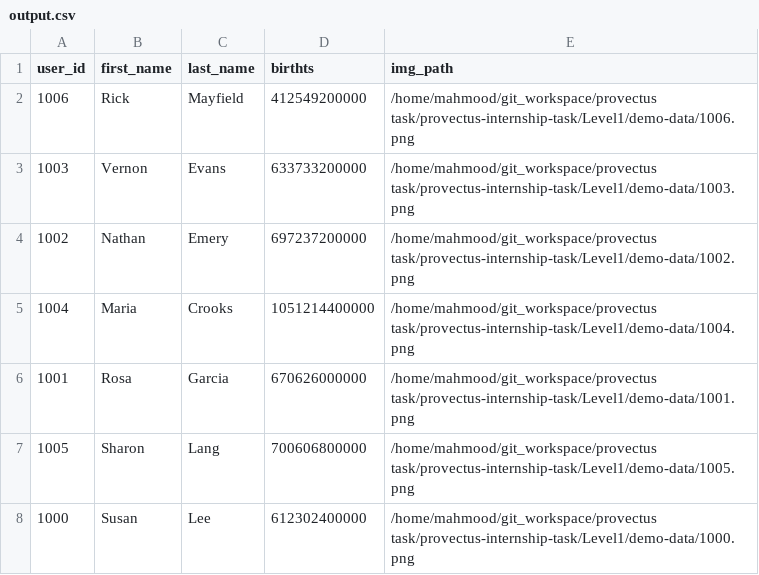
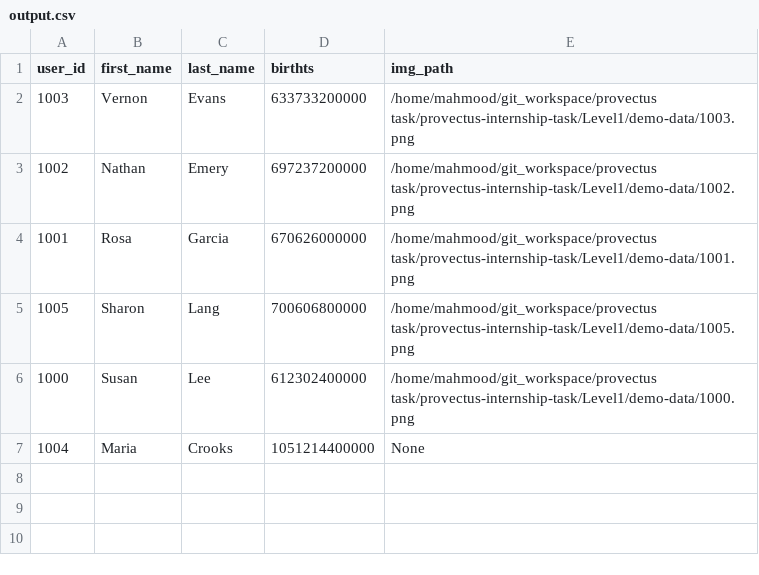
Before and after one commit to Mahmood-Darwish/provectus-internship-task, a CSV file: Level1/demo-output/output.csv, drawn as a sheet; removed rows and columns are numbered as before the commit, all else as after; the diff names each change by its address in the sheet, - before the commit and + after, or states it on an @@ line.

```diff
--- a/Level1/demo-output/output.csv
+++ b/Level1/demo-output/output.csv
-row 2: 1006 | Rick | Mayfield | 412549200000 | /home/mahmood/git_workspace/provectus task/provectus-internship-task/Level1/demo-data/1006.png
-row 5: 1004 | Maria | Crooks | 1051214400000 | /home/mahmood/git_workspace/provectus task/provectus-internship-task/Level1/demo-data/1004.png
+row 7: 1004 | Maria | Crooks | 1051214400000 | None
```
Also changed, not shown: processed_data/output.csv, 9 other files.
